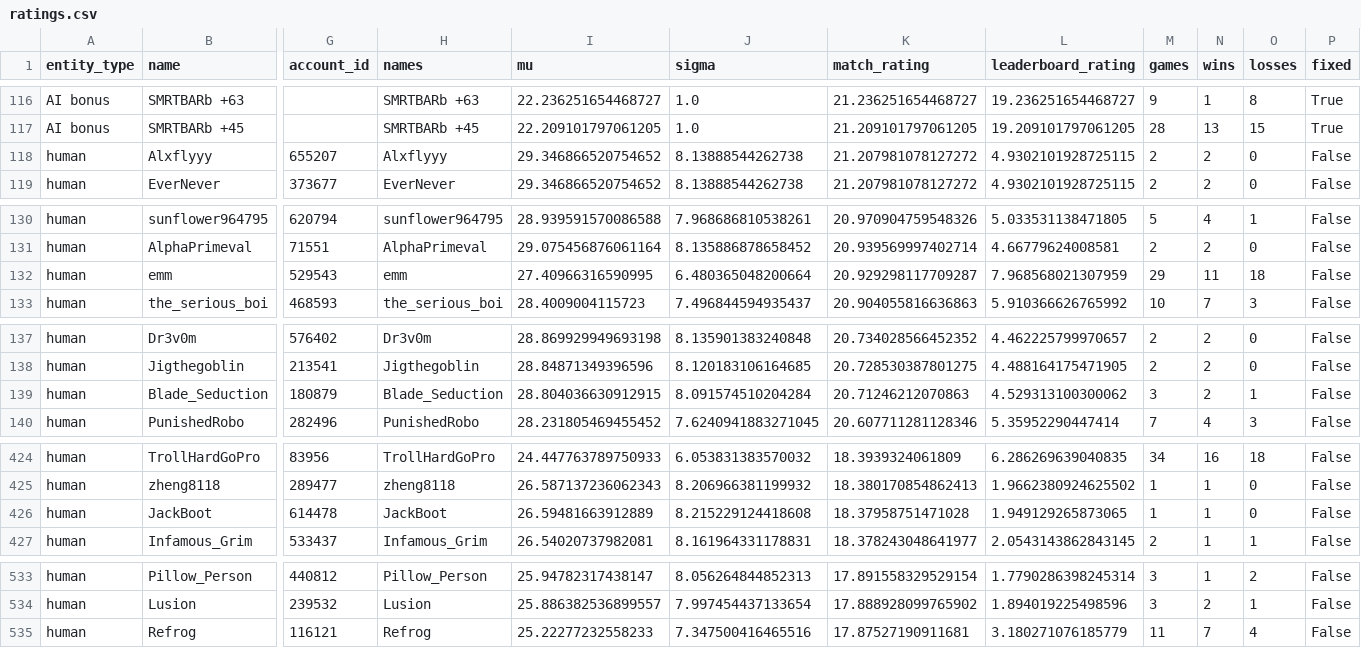
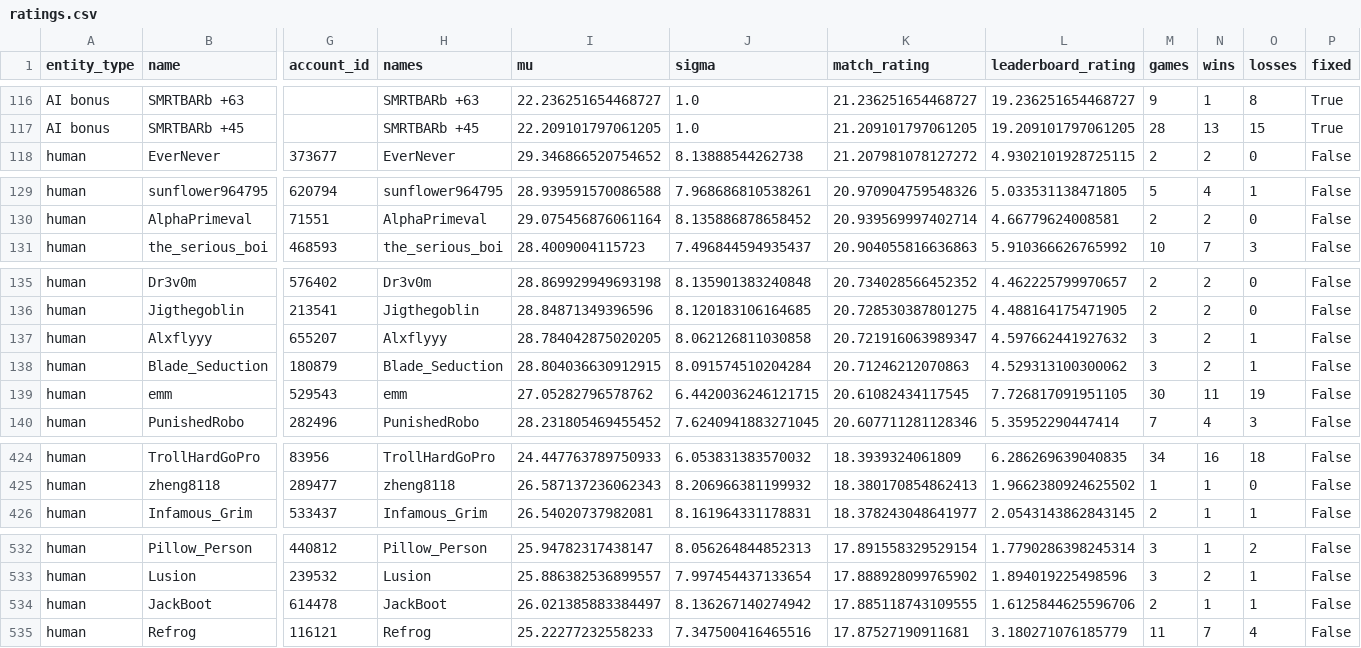
Before and after one commit to Barscrewl/BarbOS, a CSV file: public/fixed_seed/ratings.csv, drawn as a sheet; only a part is shown, gaps mark what is left out; removed rows and columns are numbered as before the commit, all else as after; rows hold the shown columns only; the diff covers the shown part only; the diff names each change by its address in the sheet, - before the commit and + after, or states it on an @@ line.

```diff
--- a/public/fixed_seed/ratings.csv
+++ b/public/fixed_seed/ratings.csv
-row 118: human | Alxflyyy | 655207 | Alxflyyy | 29.346866520754652 | 8.13888544262738 | 21.207981078127272 | 4.9302101928725115 | 2 | 2 | 0 | False
-row 132: human | emm | 529543 | emm | 27.40966316590995 | 6.480365048200664 | 20.929298117709287 | 7.968568021307959 | 29 | 11 | 18 | False
+row 137: human | Alxflyyy | 655207 | Alxflyyy | 28.784042875020205 | 8.062126811030858 | 20.721916063989347 | 4.597662441927632 | 3 | 2 | 1 | False
+row 139: human | emm | 529543 | emm | 27.05282796578762 | 6.4420036246121715 | 20.61082434117545 | 7.726817091951105 | 30 | 11 | 19 | False
-row 426: human | JackBoot | 614478 | JackBoot | 26.59481663912889 | 8.215229124418608 | 18.37958751471028 | 1.949129265873065 | 1 | 1 | 0 | False
+row 534: human | JackBoot | 614478 | JackBoot | 26.021385883384497 | 8.136267140274942 | 17.885118743109555 | 1.6125844625596706 | 2 | 1 | 1 | False
```
Also changed, not shown: 5 added rows, 4 removed rows and 2 edited cells elsewhere in this file, data/matches_index.csv, public/fixed_seed/matches.csv, 15 other files.
